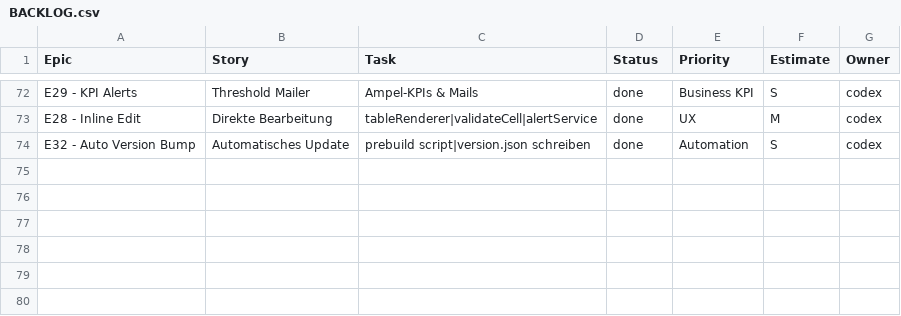
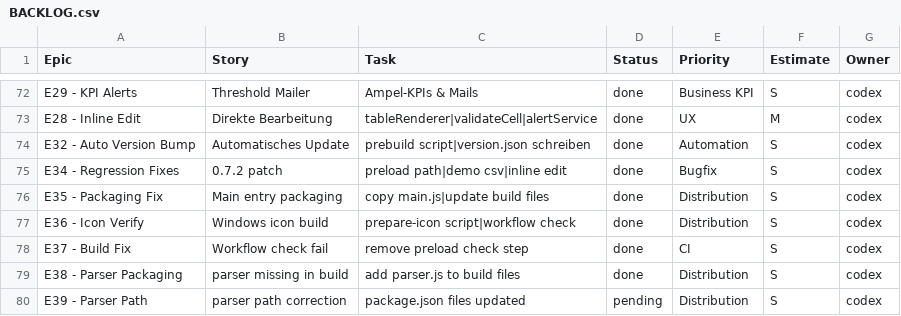
Before and after one commit to jorgemuc/partner-dashboard-clean, a CSV file: BACKLOG.csv, drawn as a sheet; only a part is shown, gaps mark what is left out.

Commit message:
fix: include parser in packaging

```diff
--- a/BACKLOG.csv
+++ b/BACKLOG.csv
@@ -74 +74,7 @@ E28 - Inline Edit,Direkte Bearbeitung,tableRenderer|validateCell|alertService,do
 E32 - Auto Version Bump,Automatisches Update,prebuild script|version.json schreiben,done,Automation,S,codex
+E34 - Regression Fixes,0.7.2 patch,preload path|demo csv|inline edit,done,Bugfix,S,codex
+E35 - Packaging Fix,Main entry packaging,copy main.js|update build files,done,Distribution,S,codex
+E36 - Icon Verify,Windows icon build,prepare-icon script|workflow check,done,Distribution,S,codex
+E37 - Build Fix,Workflow check fail,remove preload check step,done,CI,S,codex
+E38 - Parser Packaging,parser missing in build,add parser.js to build files,done,Distribution,S,codex
+E39 - Parser Path,parser path correction,package.json files updated,pending,Distribution,S,codex
```
Also changed, not shown: 21 other files.
